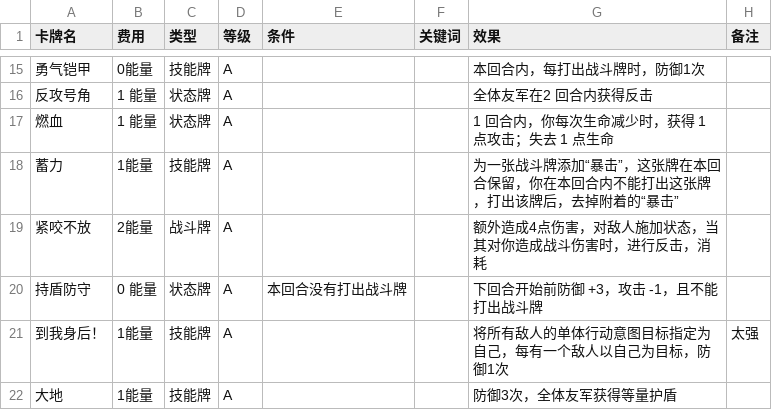
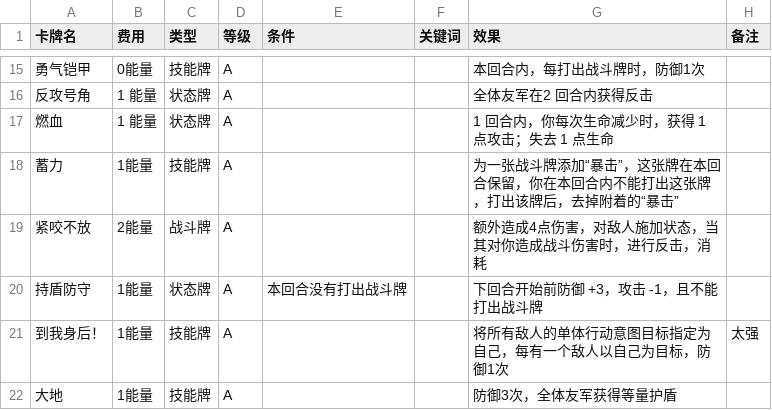
Before and after one commit to 114errors514warnings/CardTemplate---godot, a CSV file: README/角色设计/卡牌表格/重剑手.csv, drawn as a sheet; only a part is shown, gaps mark what is left out.

```diff
--- a/README/角色设计/卡牌表格/重剑手.csv
+++ b/README/角色设计/卡牌表格/重剑手.csv
@@ -19,3 +19,3 @@
 紧咬不放,2能量,战斗牌,A,,,额外造成4点伤害，对敌人施加状态，当其对你造成战斗伤害时，进行反击，消耗,
-持盾防守,0 能量,状态牌,A,本回合没有打出战斗牌,,下回合开始前防御 +3，攻击 -1，且不能打出战斗牌,
+持盾防守,1能量,状态牌,A,本回合没有打出战斗牌,,下回合开始前防御 +3，攻击 -1，且不能打出战斗牌,
 到我身后！,1能量,技能牌,A,,,将所有敌人的单体行动意图目标指定为自己，每有一个敌人以自己为目标，防御1次,太强
```
Also changed, not shown: DataBase/State/通用State.csv, DataBase/Unit/Monster.csv, 36 other files.
